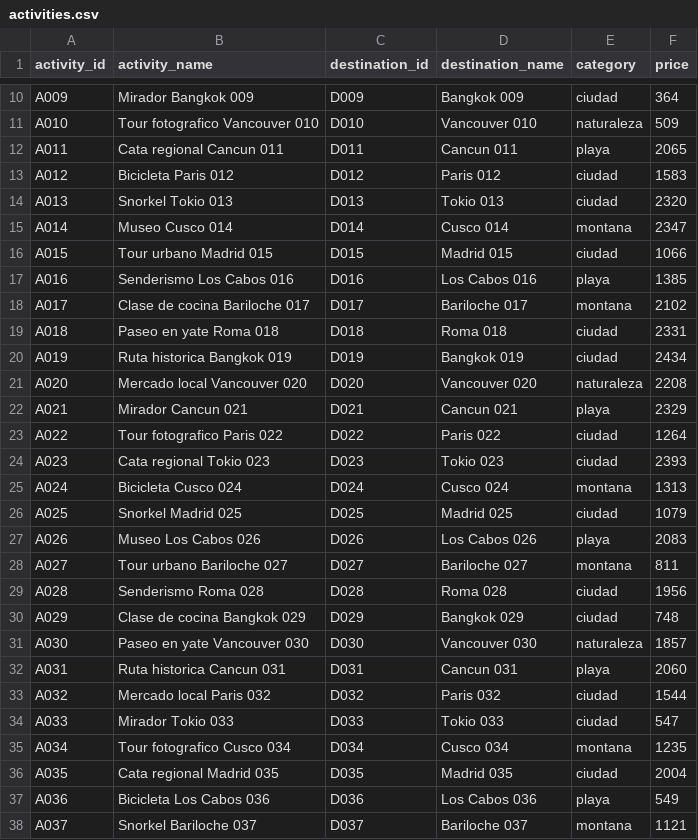
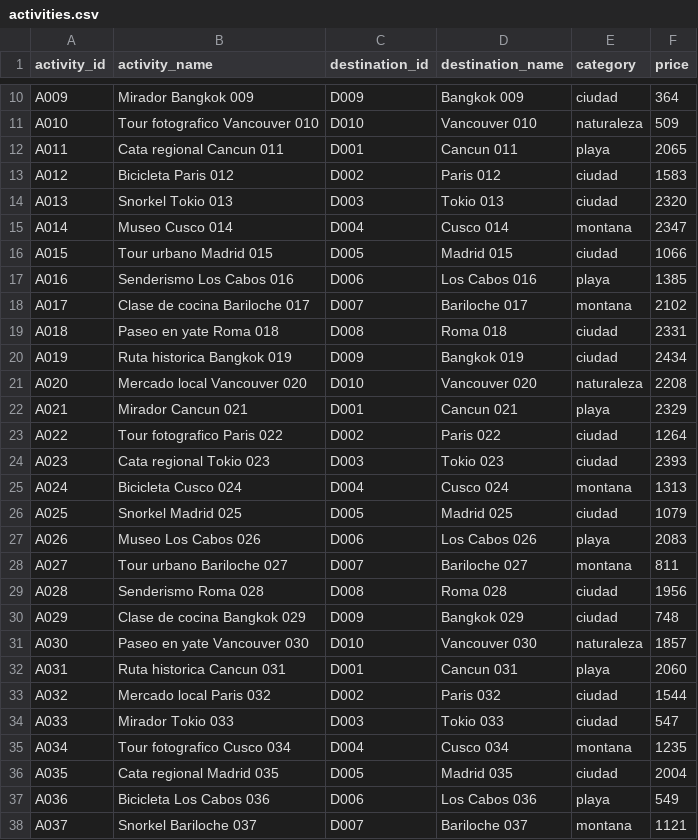
Before and after one commit to BeetlejuiceXD/Proyecto-BDNR-Viajes, a CSV file: Data/activities.csv, drawn as a sheet; only a part is shown, gaps mark what is left out; the diff covers the shown part only.

Commit message:
correcion csv actvieties

```diff
--- a/Data/activities.csv
+++ b/Data/activities.csv
@@ -11,28 +11,28 @@ A009,Mirador Bangkok 009,D009,Bangkok 009,ciudad,364
 A010,Tour fotografico Vancouver 010,D010,Vancouver 010,naturaleza,509
-A011,Cata regional Cancun 011,D011,Cancun 011,playa,2065
-A012,Bicicleta Paris 012,D012,Paris 012,ciudad,1583
-A013,Snorkel Tokio 013,D013,Tokio 013,ciudad,2320
-A014,Museo Cusco 014,D014,Cusco 014,montana,2347
-A015,Tour urbano Madrid 015,D015,Madrid 015,ciudad,1066
-A016,Senderismo Los Cabos 016,D016,Los Cabos 016,playa,1385
-A017,Clase de cocina Bariloche 017,D017,Bariloche 017,montana,2102
-A018,Paseo en yate Roma 018,D018,Roma 018,ciudad,2331
-A019,Ruta historica Bangkok 019,D019,Bangkok 019,ciudad,2434
-A020,Mercado local Vancouver 020,D020,Vancouver 020,naturaleza,2208
-A021,Mirador Cancun 021,D021,Cancun 021,playa,2329
-A022,Tour fotografico Paris 022,D022,Paris 022,ciudad,1264
-A023,Cata regional Tokio 023,D023,Tokio 023,ciudad,2393
-A024,Bicicleta Cusco 024,D024,Cusco 024,montana,1313
-A025,Snorkel Madrid 025,D025,Madrid 025,ciudad,1079
-A026,Museo Los Cabos 026,D026,Los Cabos 026,playa,2083
-A027,Tour urbano Bariloche 027,D027,Bariloche 027,montana,811
-A028,Senderismo Roma 028,D028,Roma 028,ciudad,1956
-A029,Clase de cocina Bangkok 029,D029,Bangkok 029,ciudad,748
-A030,Paseo en yate Vancouver 030,D030,Vancouver 030,naturaleza,1857
-A031,Ruta historica Cancun 031,D031,Cancun 031,playa,2060
-A032,Mercado local Paris 032,D032,Paris 032,ciudad,1544
-A033,Mirador Tokio 033,D033,Tokio 033,ciudad,547
-A034,Tour fotografico Cusco 034,D034,Cusco 034,montana,1235
-A035,Cata regional Madrid 035,D035,Madrid 035,ciudad,2004
-A036,Bicicleta Los Cabos 036,D036,Los Cabos 036,playa,549
-A037,Snorkel Bariloche 037,D037,Bariloche 037,montana,1121
+A011,Cata regional Cancun 011,D001,Cancun 011,playa,2065
+A012,Bicicleta Paris 012,D002,Paris 012,ciudad,1583
+A013,Snorkel Tokio 013,D003,Tokio 013,ciudad,2320
+A014,Museo Cusco 014,D004,Cusco 014,montana,2347
+A015,Tour urbano Madrid 015,D005,Madrid 015,ciudad,1066
+A016,Senderismo Los Cabos 016,D006,Los Cabos 016,playa,1385
+A017,Clase de cocina Bariloche 017,D007,Bariloche 017,montana,2102
+A018,Paseo en yate Roma 018,D008,Roma 018,ciudad,2331
+A019,Ruta historica Bangkok 019,D009,Bangkok 019,ciudad,2434
+A020,Mercado local Vancouver 020,D010,Vancouver 020,naturaleza,2208
+A021,Mirador Cancun 021,D001,Cancun 021,playa,2329
+A022,Tour fotografico Paris 022,D002,Paris 022,ciudad,1264
+A023,Cata regional Tokio 023,D003,Tokio 023,ciudad,2393
+A024,Bicicleta Cusco 024,D004,Cusco 024,montana,1313
+A025,Snorkel Madrid 025,D005,Madrid 025,ciudad,1079
+A026,Museo Los Cabos 026,D006,Los Cabos 026,playa,2083
+A027,Tour urbano Bariloche 027,D007,Bariloche 027,montana,811
+A028,Senderismo Roma 028,D008,Roma 028,ciudad,1956
+A029,Clase de cocina Bangkok 029,D009,Bangkok 029,ciudad,748
+A030,Paseo en yate Vancouver 030,D010,Vancouver 030,naturaleza,1857
+A031,Ruta historica Cancun 031,D001,Cancun 031,playa,2060
+A032,Mercado local Paris 032,D002,Paris 032,ciudad,1544
+A033,Mirador Tokio 033,D003,Tokio 033,ciudad,547
+A034,Tour fotografico Cusco 034,D004,Cusco 034,montana,1235
+A035,Cata regional Madrid 035,D005,Madrid 035,ciudad,2004
+A036,Bicicleta Los Cabos 036,D006,Los Cabos 036,playa,549
+A037,Snorkel Bariloche 037,D007,Bariloche 037,montana,1121
```
Also changed, not shown: 83 edited cells elsewhere in this file.
